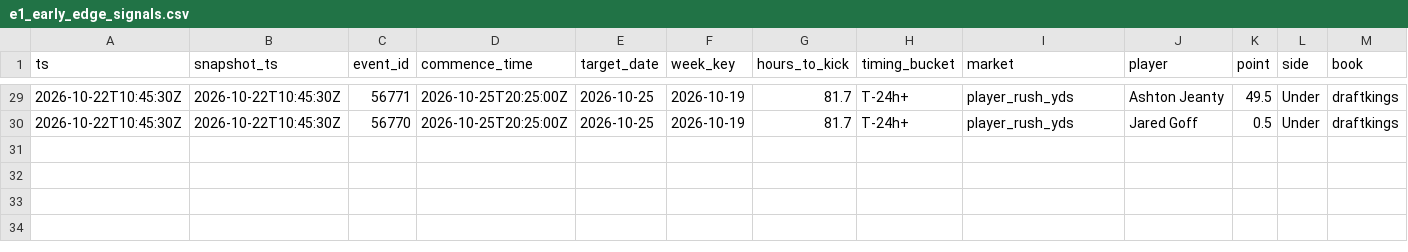
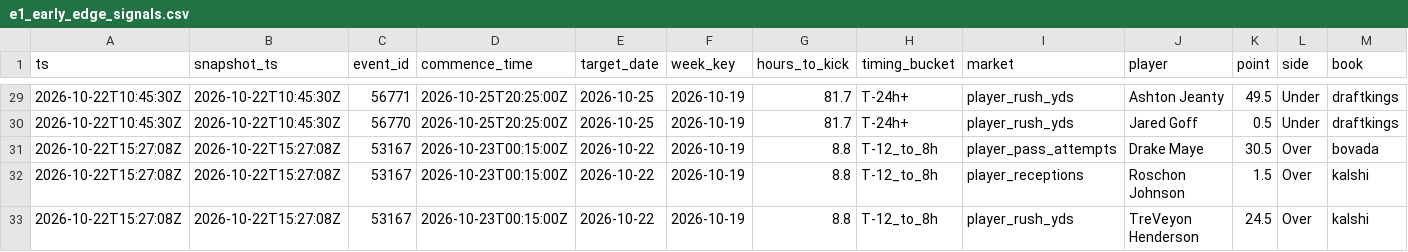
Before and after one commit to zilverest/prop-lab, a CSV file: data/e1_early_edge_signals.csv, drawn as a sheet; only a part is shown, gaps mark what is left out; rows hold the shown columns only; the diff names each change by its address in the sheet, - before the commit and + after, or states it on an @@ line.

```diff
--- a/data/e1_early_edge_signals.csv
+++ b/data/e1_early_edge_signals.csv
+row 31: 2026-10-22T15:27:08Z | 2026-10-22T15:27:08Z | 53167 | 2026-10-23T00:15:00Z | 2026-10-22 | 2026-10-19 | 8.8 | T-12_to_8h | player_pass_attempts | Drake Maye | 30.5 | Over | bovada
+row 32: 2026-10-22T15:27:08Z | 2026-10-22T15:27:08Z | 53167 | 2026-10-23T00:15:00Z | 2026-10-22 | 2026-10-19 | 8.8 | T-12_to_8h | player_receptions | Roschon Johnson | 1.5 | Over | kalshi
+row 33: 2026-10-22T15:27:08Z | 2026-10-22T15:27:08Z | 53167 | 2026-10-23T00:15:00Z | 2026-10-22 | 2026-10-19 | 8.8 | T-12_to_8h | player_rush_yds | TreVeyon Henderson | 24.5 | Over | kalshi
```
Also changed, not shown: data/candidates.csv, data/pipeline_health.csv, 7 other files.
